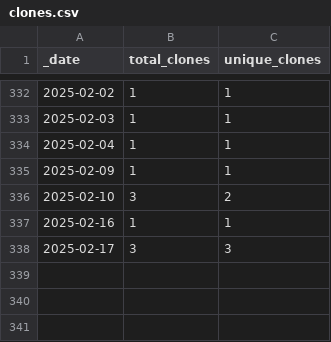
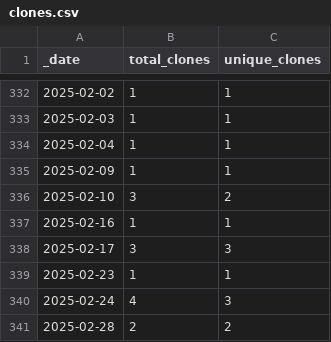
Before and after one commit to roberts-farm-of-ideas/1, a CSV file: traffic/clones.csv, drawn as a sheet; only a part is shown, gaps mark what is left out; the diff names each change by its address in the sheet, - before the commit and + after, or states it on an @@ line.

Commit message:
GitHub traffic

```diff
--- a/traffic/clones.csv
+++ b/traffic/clones.csv
+row 339: 2025-02-23 | 1 | 1
+row 340: 2025-02-24 | 4 | 3
+row 341: 2025-02-28 | 2 | 2
```
Also changed, not shown: 1 other file.
